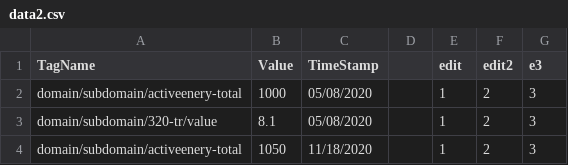
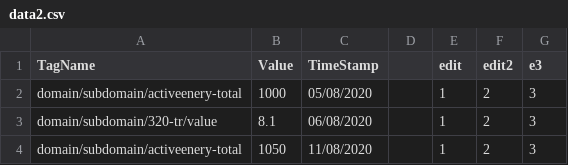
Before and after one commit to ElangovanBoopathi/elangovan_git, a CSV file: data2.csv, drawn as a sheet.

Commit message:
Update data2.csv

```diff
--- a/data2.csv
+++ b/data2.csv
@@ -2,3 +2,3 @@ TagName,Value,TimeStamp,,edit,edit2,e3
 domain/subdomain/activeenery-total,1000,05/08/2020,,1,2,3
-domain/subdomain/320-tr/value,8.1,05/08/2020,,1,2,3
-domain/subdomain/activeenery-total,1050,11/18/2020,,1,2,3
+domain/subdomain/320-tr/value,8.1,06/08/2020,,1,2,3
+domain/subdomain/activeenery-total,1050,11/08/2020,,1,2,3
```
